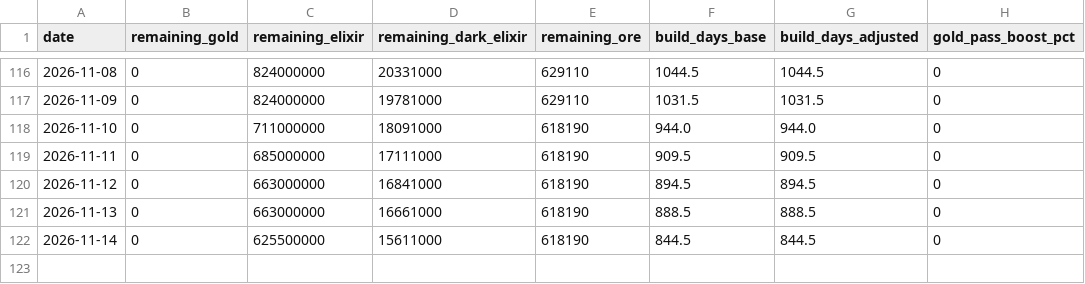
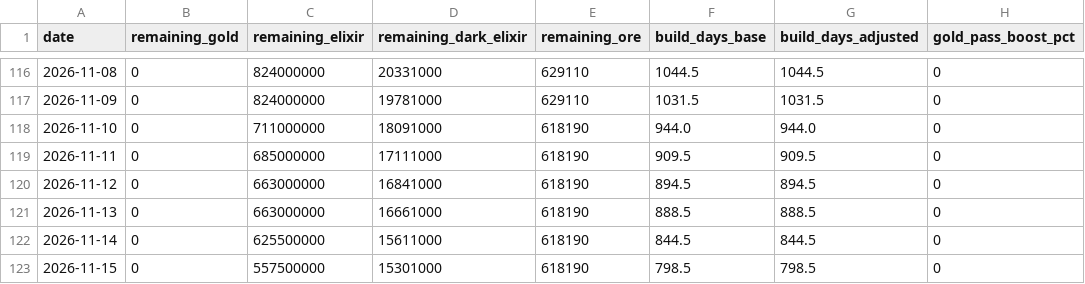
Before and after one commit to i-hridaysaha/COC-Tracker, a CSV file: data/accounts/8P88Q0GLQ/costs_history.csv, drawn as a sheet; only a part is shown, gaps mark what is left out; the diff names each change by its address in the sheet, - before the commit and + after, or states it on an @@ line.

```diff
--- a/data/accounts/8P88Q0GLQ/costs_history.csv
+++ b/data/accounts/8P88Q0GLQ/costs_history.csv
+row 123: 2026-11-15 | 0 | 557500000 | 15301000 | 618190 | 798.5 | 798.5 | 0
```
Also changed, not shown: data/accounts/8P88Q0GLQ/village_history.csv, 9 other files.
